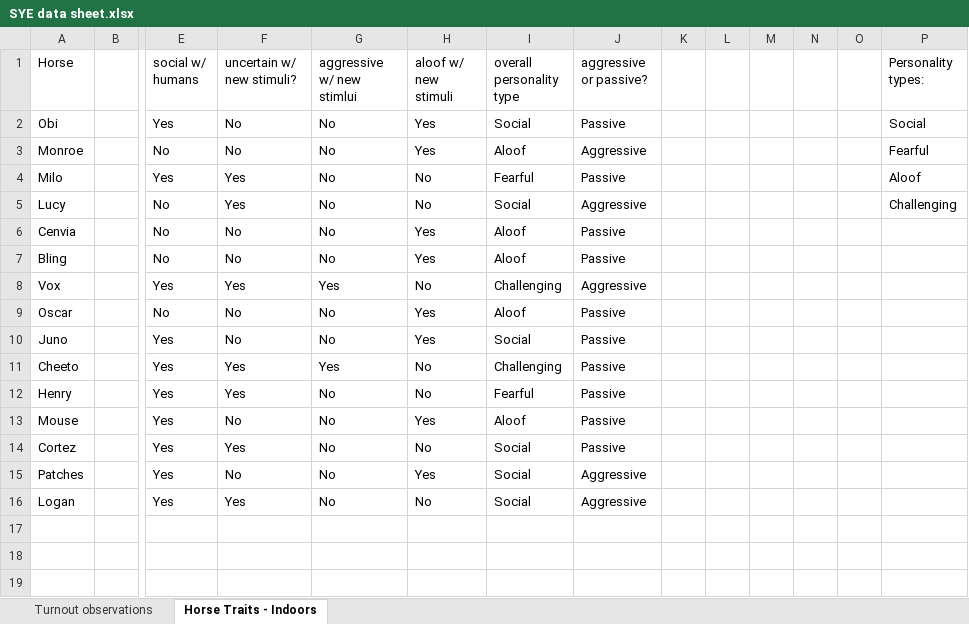
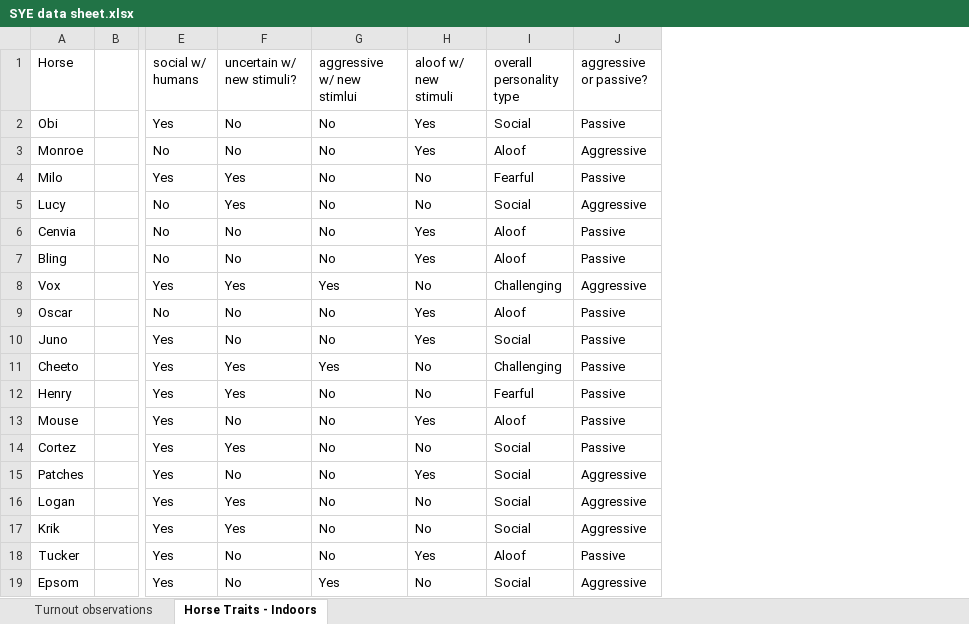
Before and after one commit to cdmugn/SYE_spring2022, an Excel workbook: SYE data sheet.xlsx, sheet Horse Traits - Indoors, drawn as a sheet; only a part is shown, gaps mark what is left out; values as stored, in another font and other column widths than the file's, no borders; removed rows and columns are numbered as before the commit, all else as after; rows hold the shown columns only; the diff names each change by its address in the sheet, - before the commit and + after, or states it on an @@ line.

```diff
--- a/SYE data sheet.xlsx (sheet Horse Traits - Indoors)
+++ b/SYE data sheet.xlsx (sheet Horse Traits - Indoors)
-column K, empty
-column L, empty
-column M, empty
-column N, empty
-column O, empty
-column P (Personality types:), rows 2-5: Social | Fearful | Aloof | Challenging
+row 17: Krik |  | Yes | Yes | No | No | Social | Aggressive
+row 18: Tucker |  | Yes | No | No | Yes | Aloof | Passive
+row 19: Epsom |  | Yes | No | Yes | No | Social | Aggressive
```
Also changed, not shown: sheet Turnout observations.
